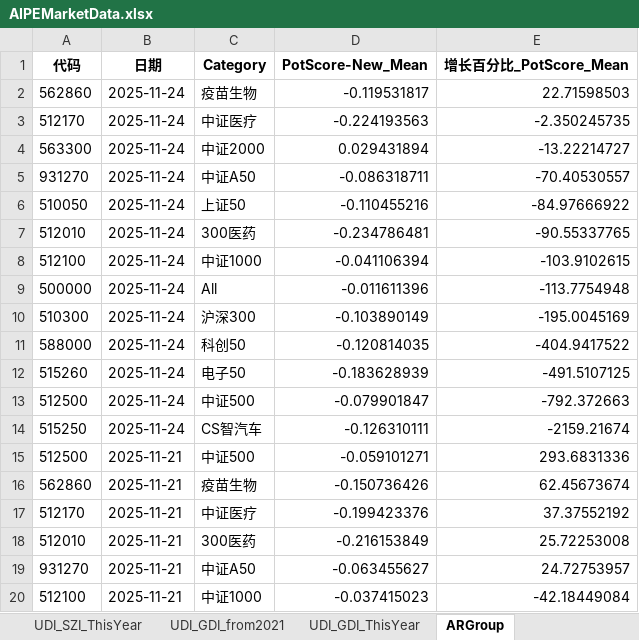
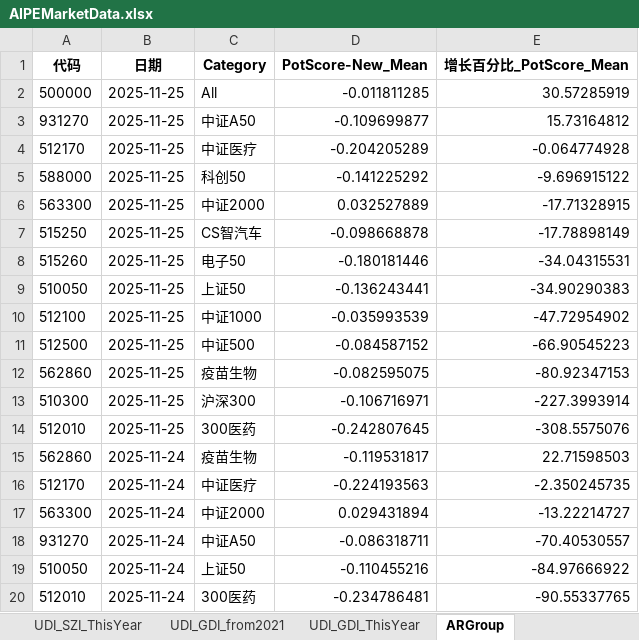
Before and after one commit to digital-era/AIPEMarketDashboard, an Excel workbook: AIPEMarketData.xlsx, sheet ARGroup, drawn as a sheet; only a part is shown; the shorter side is filled out with more unchanged rows; values as stored, in another font and other column widths than the file's, no borders; the diff names each change by its address in the sheet, - before the commit and + after, or states it on an @@ line.

```diff
--- a/AIPEMarketData.xlsx (sheet ARGroup)
+++ b/AIPEMarketData.xlsx (sheet ARGroup)
+row 2: 500000 | 2025-11-25 | All | -0.011811285 | 30.57285919
+row 3: 931270 | 2025-11-25 | 中证A50 | -0.109699877 | 15.73164812
+row 4: 512170 | 2025-11-25 | 中证医疗 | -0.204205289 | -0.064774928
+row 5: 588000 | 2025-11-25 | 科创50 | -0.141225292 | -9.696915122
+row 6: 563300 | 2025-11-25 | 中证2000 | 0.032527889 | -17.71328915
+row 7: 515250 | 2025-11-25 | CS智汽车 | -0.098668878 | -17.78898149
+row 8: 515260 | 2025-11-25 | 电子50 | -0.180181446 | -34.04315531
+row 9: 510050 | 2025-11-25 | 上证50 | -0.136243441 | -34.90290383
+row 10: 512100 | 2025-11-25 | 中证1000 | -0.035993539 | -47.72954902
+row 11: 512500 | 2025-11-25 | 中证500 | -0.084587152 | -66.90545223
+row 12: 562860 | 2025-11-25 | 疫苗生物 | -0.082595075 | -80.92347153
+row 13: 510300 | 2025-11-25 | 沪深300 | -0.106716971 | -227.3993914
+row 14: 512010 | 2025-11-25 | 300医药 | -0.242807645 | -308.5575076
```
Also changed, not shown: sheet DistributeHotIndustry, sheet TopStockInTopPotScore, sheet TopStockIn5DaysMainFund, sheet PriceThisYearChange, sheet PriceChangeFrom2021, sheet ShareChangeFrom2021, 7 more sheets, 1 other file.
